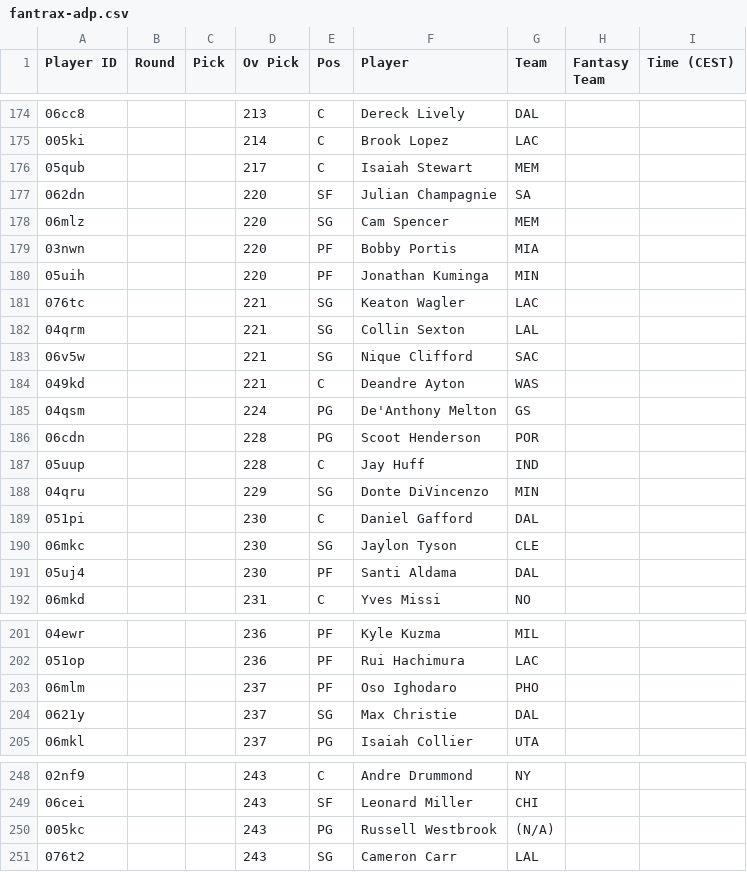
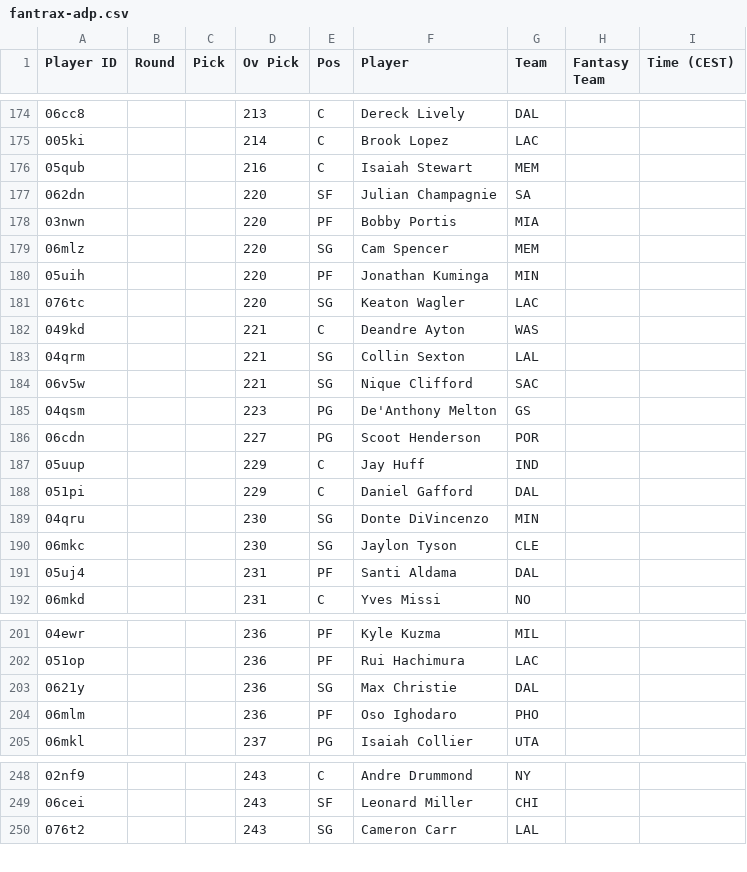
Before and after one commit to Pizzaratops/Taco-Tuesday-HQ, a CSV file: projections/data/fantrax-adp.csv, drawn as a sheet; only a part is shown, gaps mark what is left out; the diff covers the shown part only.

```diff
--- a/projections/data/fantrax-adp.csv
+++ b/projections/data/fantrax-adp.csv
@@ -175,18 +175,18 @@
 "005ki","","","214","C","Brook Lopez","LAC","",""
-"05qub","","","217","C","Isaiah Stewart","MEM","",""
+"05qub","","","216","C","Isaiah Stewart","MEM","",""
 "062dn","","","220","SF","Julian Champagnie","SA","",""
+"03nwn","","","220","PF","Bobby Portis","MIA","",""
 "06mlz","","","220","SG","Cam Spencer","MEM","",""
-"03nwn","","","220","PF","Bobby Portis","MIA","",""
 "05uih","","","220","PF","Jonathan Kuminga","MIN","",""
-"076tc","","","221","SG","Keaton Wagler","LAC","",""
+"076tc","","","220","SG","Keaton Wagler","LAC","",""
+"049kd","","","221","C","Deandre Ayton","WAS","",""
 "04qrm","","","221","SG","Collin Sexton","LAL","",""
 "06v5w","","","221","SG","Nique Clifford","SAC","",""
-"049kd","","","221","C","Deandre Ayton","WAS","",""
-"04qsm","","","224","PG","De'Anthony Melton","GS","",""
-"06cdn","","","228","PG","Scoot Henderson","POR","",""
-"05uup","","","228","C","Jay Huff","IND","",""
-"04qru","","","229","SG","Donte DiVincenzo","MIN","",""
-"051pi","","","230","C","Daniel Gafford","DAL","",""
+"04qsm","","","223","PG","De'Anthony Melton","GS","",""
+"06cdn","","","227","PG","Scoot Henderson","POR","",""
+"05uup","","","229","C","Jay Huff","IND","",""
+"051pi","","","229","C","Daniel Gafford","DAL","",""
+"04qru","","","230","SG","Donte DiVincenzo","MIN","",""
 "06mkc","","","230","SG","Jaylon Tyson","CLE","",""
-"05uj4","","","230","PF","Santi Aldama","DAL","",""
+"05uj4","","","231","PF","Santi Aldama","DAL","",""
 "06mkd","","","231","C","Yves Missi","NO","",""
@@ -202,4 +202,4 @@
 "051op","","","236","PF","Rui Hachimura","LAC","",""
-"06mlm","","","237","PF","Oso Ighodaro","PHO","",""
-"0621y","","","237","SG","Max Christie","DAL","",""
+"0621y","","","236","SG","Max Christie","DAL","",""
+"06mlm","","","236","PF","Oso Ighodaro","PHO","",""
 "06mkl","","","237","PG","Isaiah Collier","UTA","",""
@@ -249,3 +249,2 @@
 "06cei","","","243","SF","Leonard Miller","CHI","",""
-"005kc","","","243","PG","Russell Westbrook","(N/A)","",""
 "076t2","","","243","SG","Cameron Carr","LAL","",""
```
Also changed, not shown: 5 added rows, 5 removed rows, 17 moved rows and 22 edited cells elsewhere in this file, 1 other file.
